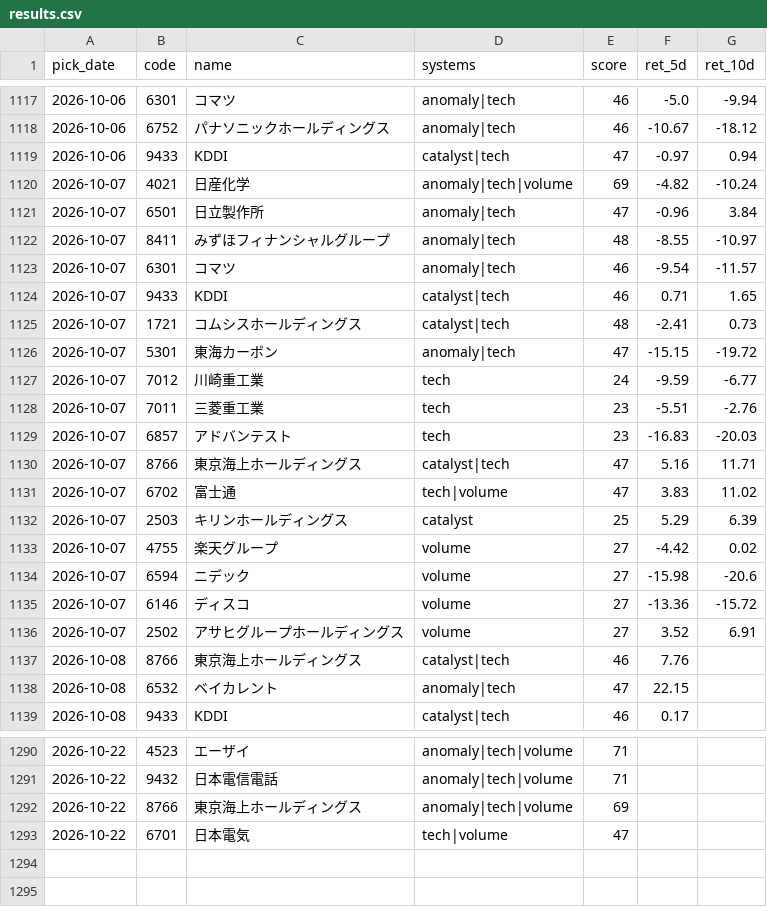
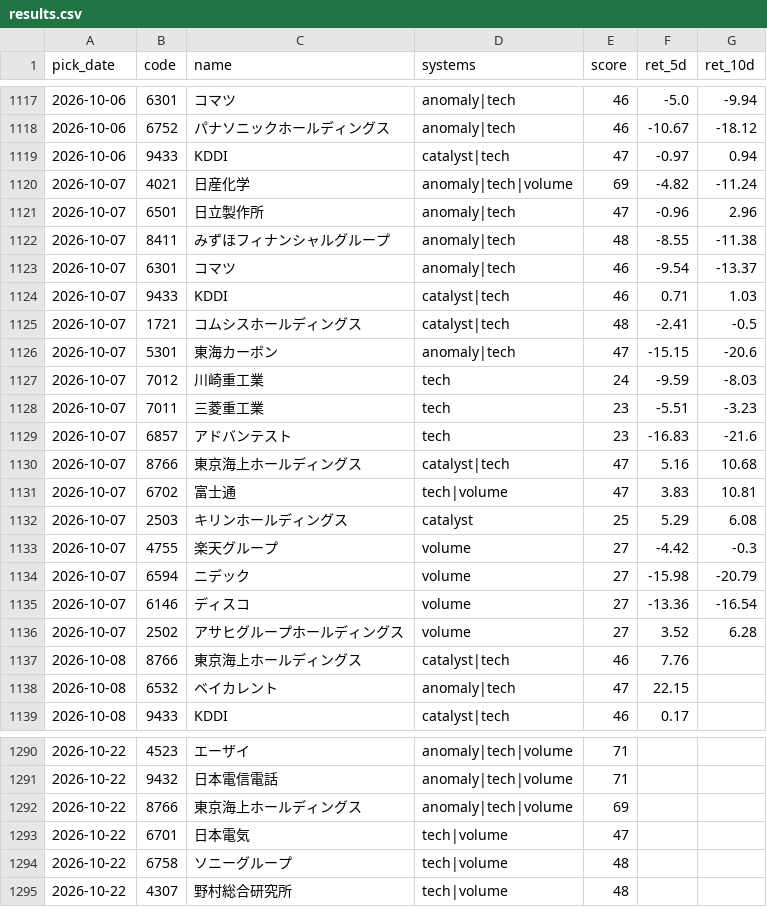
Before and after one commit to Resapan159/Kabu-app, a CSV file: history/results.csv, drawn as a sheet; only a part is shown, gaps mark what is left out; the diff covers the shown part only.

```diff
--- a/history/results.csv
+++ b/history/results.csv
@@ -1119,19 +1119,19 @@ pick_date,code,name,systems,score,ret_5d,ret_10d
 2026-10-06,9433,KDDI,catalyst|tech,47,-0.97,0.94
-2026-10-07,4021,日産化学,anomaly|tech|volume,69,-4.82,-10.24
-2026-10-07,6501,日立製作所,anomaly|tech,47,-0.96,3.84
-2026-10-07,8411,みずほフィナンシャルグループ,anomaly|tech,48,-8.55,-10.97
-2026-10-07,6301,コマツ,anomaly|tech,46,-9.54,-11.57
-2026-10-07,9433,KDDI,catalyst|tech,46,0.71,1.65
-2026-10-07,1721,コムシスホールディングス,catalyst|tech,48,-2.41,0.73
-2026-10-07,5301,東海カーボン,anomaly|tech,47,-15.15,-19.72
-2026-10-07,7012,川崎重工業,tech,24,-9.59,-6.77
-2026-10-07,7011,三菱重工業,tech,23,-5.51,-2.76
-2026-10-07,6857,アドバンテスト,tech,23,-16.83,-20.03
-2026-10-07,8766,東京海上ホールディングス,catalyst|tech,47,5.16,11.71
-2026-10-07,6702,富士通,tech|volume,47,3.83,11.02
-2026-10-07,2503,キリンホールディングス,catalyst,25,5.29,6.39
-2026-10-07,4755,楽天グループ,volume,27,-4.42,0.02
-2026-10-07,6594,ニデック,volume,27,-15.98,-20.6
-2026-10-07,6146,ディスコ,volume,27,-13.36,-15.72
-2026-10-07,2502,アサヒグループホールディングス,volume,27,3.52,6.91
+2026-10-07,4021,日産化学,anomaly|tech|volume,69,-4.82,-11.24
+2026-10-07,6501,日立製作所,anomaly|tech,47,-0.96,2.96
+2026-10-07,8411,みずほフィナンシャルグループ,anomaly|tech,48,-8.55,-11.38
+2026-10-07,6301,コマツ,anomaly|tech,46,-9.54,-13.37
+2026-10-07,9433,KDDI,catalyst|tech,46,0.71,1.03
+2026-10-07,1721,コムシスホールディングス,catalyst|tech,48,-2.41,-0.5
+2026-10-07,5301,東海カーボン,anomaly|tech,47,-15.15,-20.6
+2026-10-07,7012,川崎重工業,tech,24,-9.59,-8.03
+2026-10-07,7011,三菱重工業,tech,23,-5.51,-3.23
+2026-10-07,6857,アドバンテスト,tech,23,-16.83,-21.6
+2026-10-07,8766,東京海上ホールディングス,catalyst|tech,47,5.16,10.68
+2026-10-07,6702,富士通,tech|volume,47,3.83,10.81
+2026-10-07,2503,キリンホールディングス,catalyst,25,5.29,6.08
+2026-10-07,4755,楽天グループ,volume,27,-4.42,-0.3
+2026-10-07,6594,ニデック,volume,27,-15.98,-20.79
+2026-10-07,6146,ディスコ,volume,27,-13.36,-16.54
+2026-10-07,2502,アサヒグループホールディングス,volume,27,3.52,6.28
 2026-10-08,8766,東京海上ホールディングス,catalyst|tech,46,7.76,
@@ -1293 +1293,3 @@ pick_date,code,name,systems,score,ret_5d,ret_10d
 2026-10-22,6701,日本電気,tech|volume,47,,
+2026-10-22,6758,ソニーグループ,tech|volume,48,,
+2026-10-22,4307,野村総合研究所,tech|volume,48,,
```
Also changed, not shown: 17 edited cells elsewhere in this file, history/picks.csv, 3 other files.
